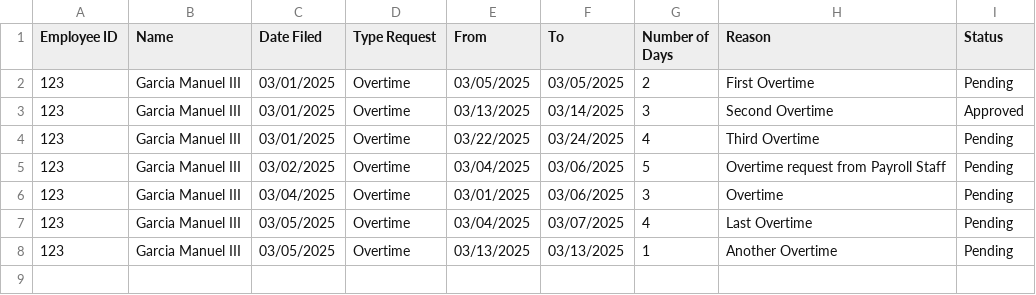
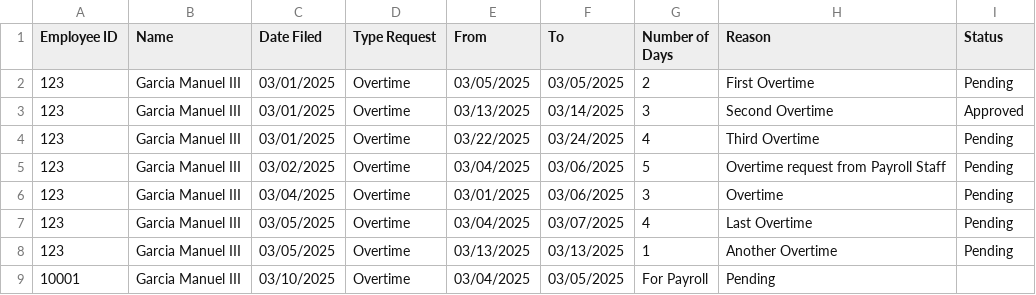
Before and after one commit to arquitaj/PayrollSystemMMDC, a CSV file: CSVFiles/OvertimeRequest.csv, drawn as a sheet.

```diff
--- a/CSVFiles/OvertimeRequest.csv
+++ b/CSVFiles/OvertimeRequest.csv
@@ -8 +8,2 @@ Employee ID, Name, Date Filed, Type Request, From, To, Number of Days, Reason, S
 123,Garcia Manuel III,03/05/2025,Overtime,03/13/2025,03/13/2025,1,Another Overtime,Pending,
+10001,Garcia Manuel III,03/10/2025,Overtime,03/04/2025,03/05/2025,For Payroll,Pending,
```
Also changed, not shown: CSVFiles/AttendanceDatabase.csv, CSVFiles/LeaveRequests.csv, 17 other files.
